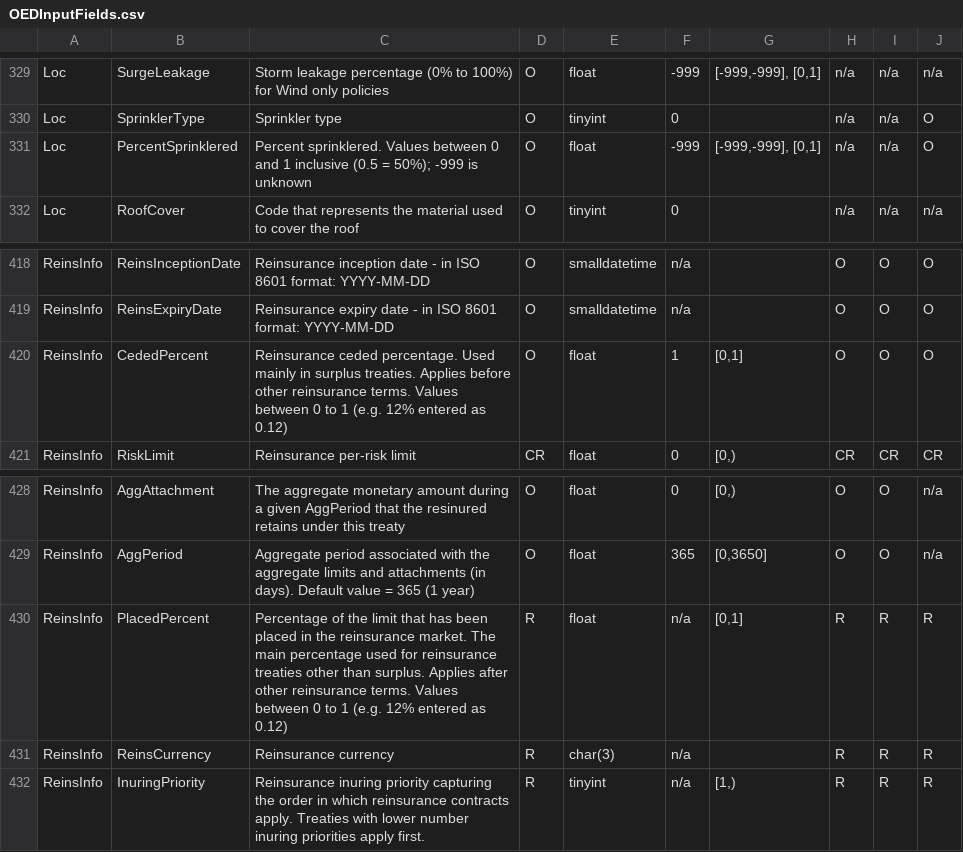
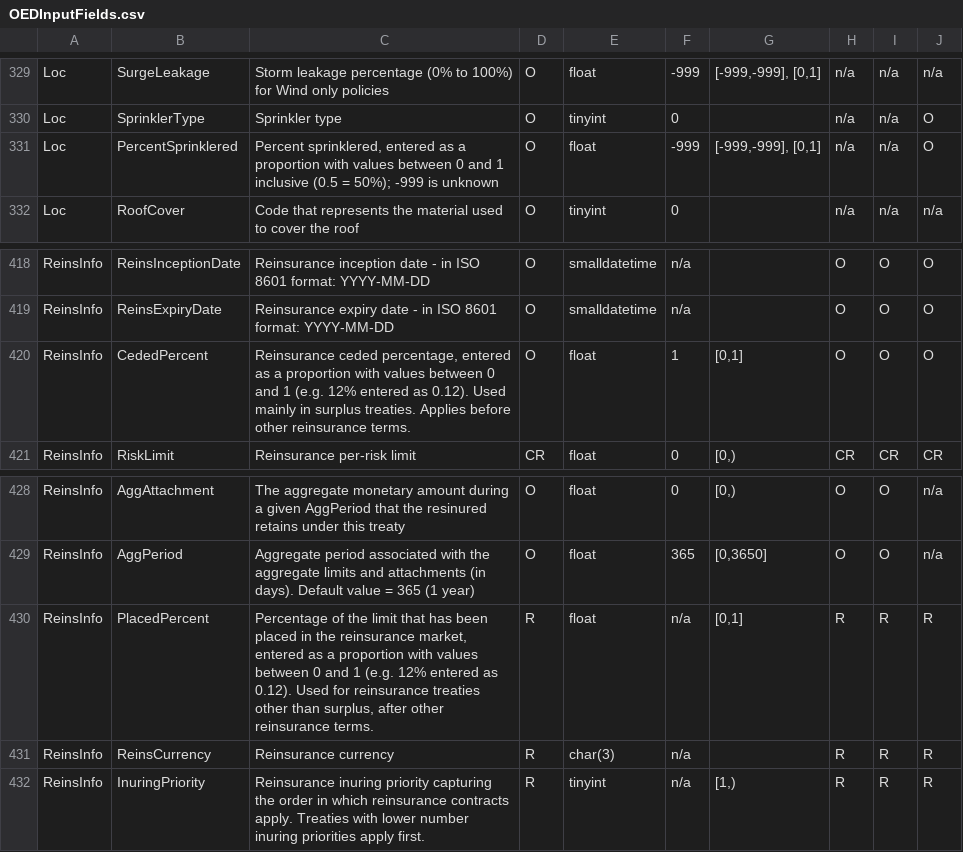
Before and after one commit to OasisLMF/ODS_OpenExposureData, a CSV file: OpenExposureData/OEDInputFields.csv, drawn as a sheet; only a part is shown, gaps mark what is left out; the diff covers the shown part only; the diff names each change by its address in the sheet, - before the commit and + after, or states it on an @@ line.

Commit message:
#224 Clarify descriptions of Percent fields

```diff
--- a/OpenExposureData/OEDInputFields.csv
+++ b/OpenExposureData/OEDInputFields.csv
-C331: Percent sprinklered. Values between 0…
+C331: Percent sprinklered, entered as a proportion with values between 0…
-C420: Reinsurance ceded percentage. Used mainly in surplus treaties. Applies before other reinsurance terms. Values between 0 to 1 (e.g. 12% entered as 0.12)
+C420: Reinsurance ceded percentage, entered as a proportion with values between 0 and 1 (e.g. 12% entered as 0.12). Used mainly in surplus treaties. Applies before other reinsurance terms.
-C430: …the reinsurance market. The main percentage used for reinsurance treaties other than surplus. Applies after other reinsurance terms. Values between 0 to 1 (e.g. 12% entered as 0.12)
+C430: …the reinsurance market, entered as a proportion with values between 0 and 1 (e.g. 12% entered as 0.12). Used for reinsurance treaties other than surplus, after other reinsurance terms.
```
Also changed, not shown: 7 edited cells elsewhere in this file.
